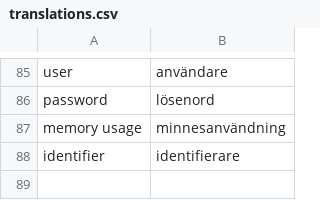
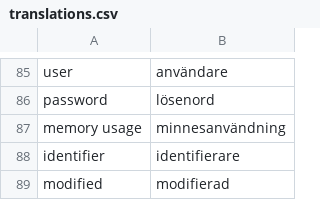
Before and after one commit to pekrau/mdbook, a CSV file: translations.csv, drawn as a sheet; only a part is shown, gaps mark what is left out; the diff names each change by its address in the sheet, - before the commit and + after, or states it on an @@ line.

```diff
--- a/translations.csv
+++ b/translations.csv
+row 89: modified | modifierad
```
Also changed, not shown: 7 other files.
